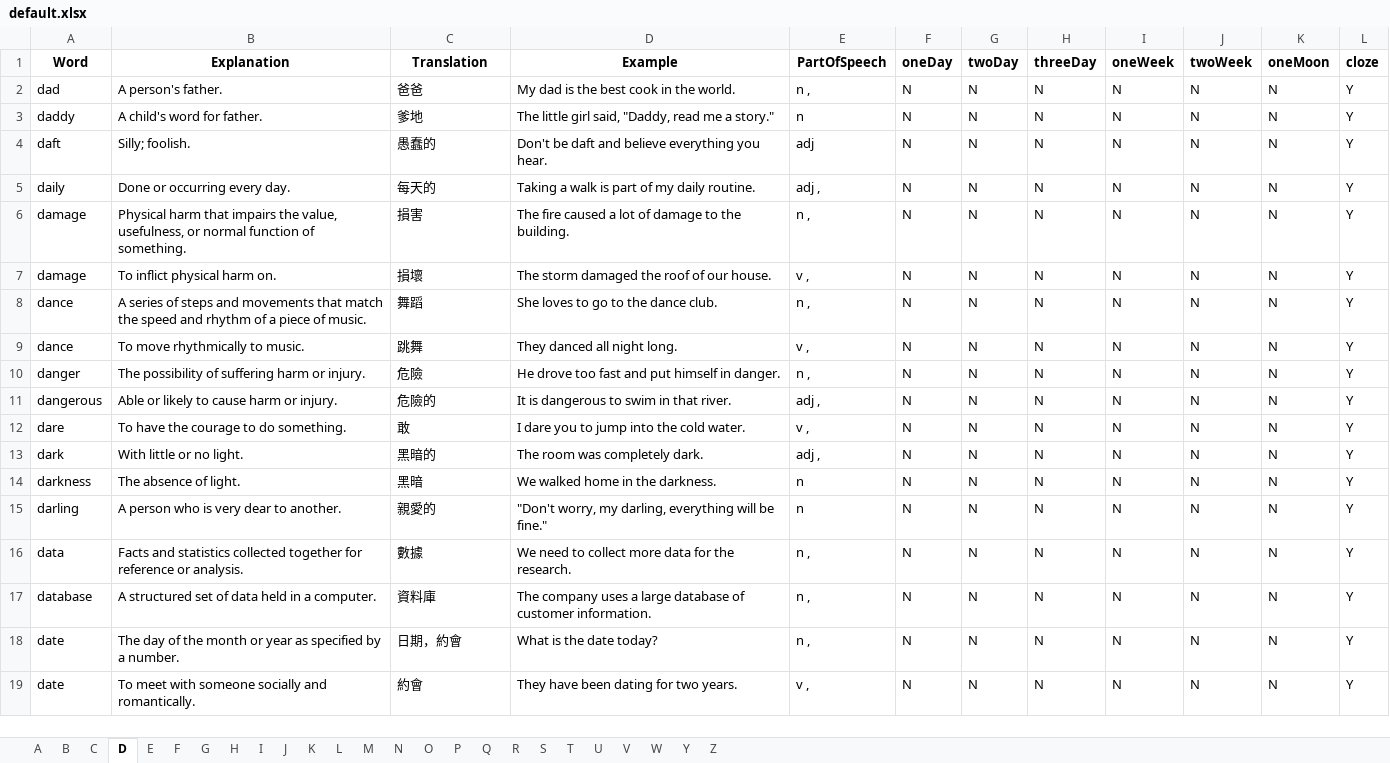
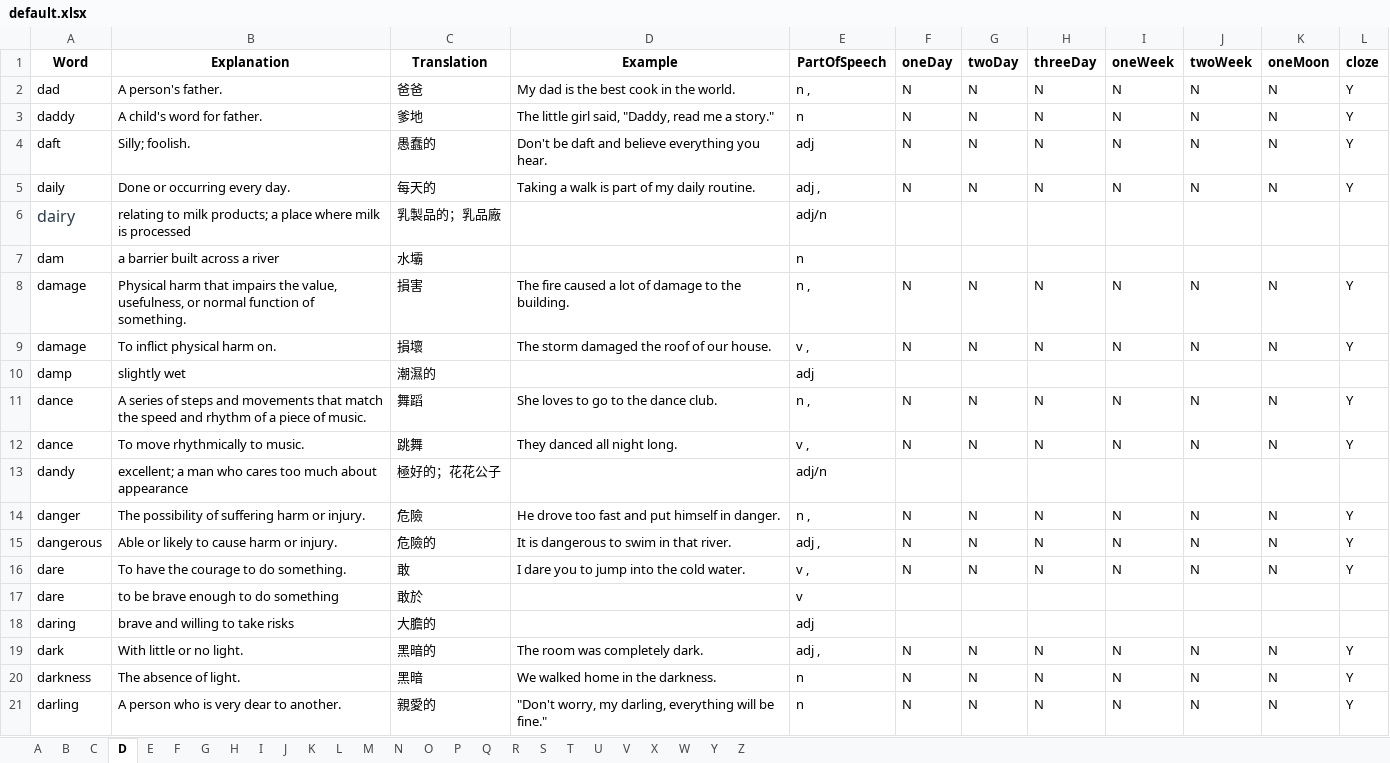
Before and after one commit to Singularity-one/readEnglishV3_2, an Excel workbook: excel/default.xlsx, sheet D, drawn as a sheet; only a part is shown; the shorter side is filled out with more unchanged rows; values as stored, in another font and other column widths than the file's, no borders; charts and pictures not drawn; the diff covers the shown part only; the diff names each change by its address in the sheet, - before the commit and + after, or states it on an @@ line.

```diff
--- a/excel/default.xlsx (sheet D)
+++ b/excel/default.xlsx (sheet D)
+sheet tab: X
+row 6: dairy | relating to milk products; a place where milk is processed | 乳製品的；乳品廠 |  | adj/n
+row 7: dam | a barrier built across a river | 水壩 |  | n
+row 10: damp | slightly wet | 潮濕的 |  | adj
+row 13: dandy | excellent; a man who cares too much about appearance | 極好的；花花公子 |  | adj/n
+row 17: dare | to be brave enough to do something | 敢於 |  | v
+row 18: daring | brave and willing to take risks | 大膽的 |  | adj
```
Also changed, not shown: 395 added rows elsewhere in this sheet, sheet S, sheet P, sheet I, sheet C, sheet M, sheet R, 18 more sheets, charts or pictures, 7 other files.
